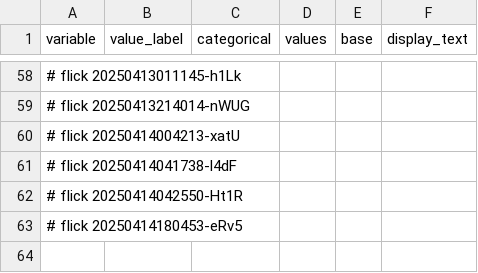
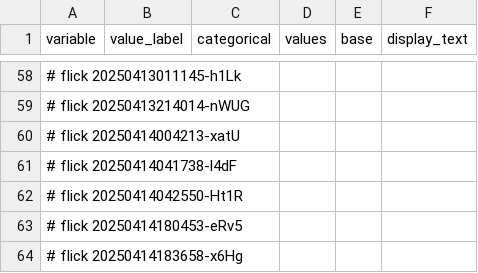
Before and after one commit to abikesa/peer-review, a CSV file: kitabo/ensi/ukubona/donorcase/test3/assets/csv/variable.csv, drawn as a sheet; only a part is shown, gaps mark what is left out; the diff names each change by its address in the sheet, - before the commit and + after, or states it on an @@ line.

Commit message:
kitabo/ensi/ukubona/donorcase/test3/assets/csv/variable.csv

```diff
--- a/kitabo/ensi/ukubona/donorcase/test3/assets/csv/variable.csv
+++ b/kitabo/ensi/ukubona/donorcase/test3/assets/csv/variable.csv
+row 64: # flick 20250414183658-x6Hg
```
